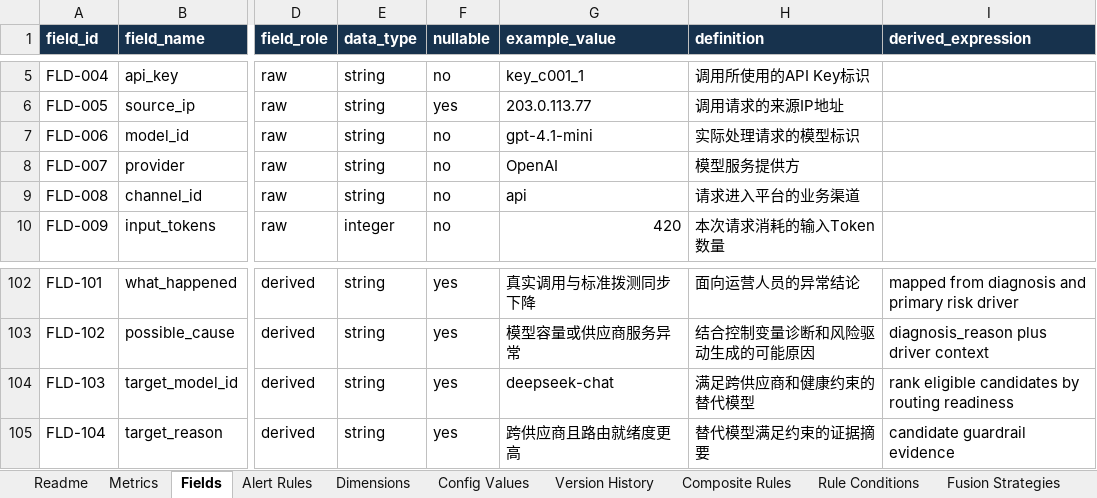
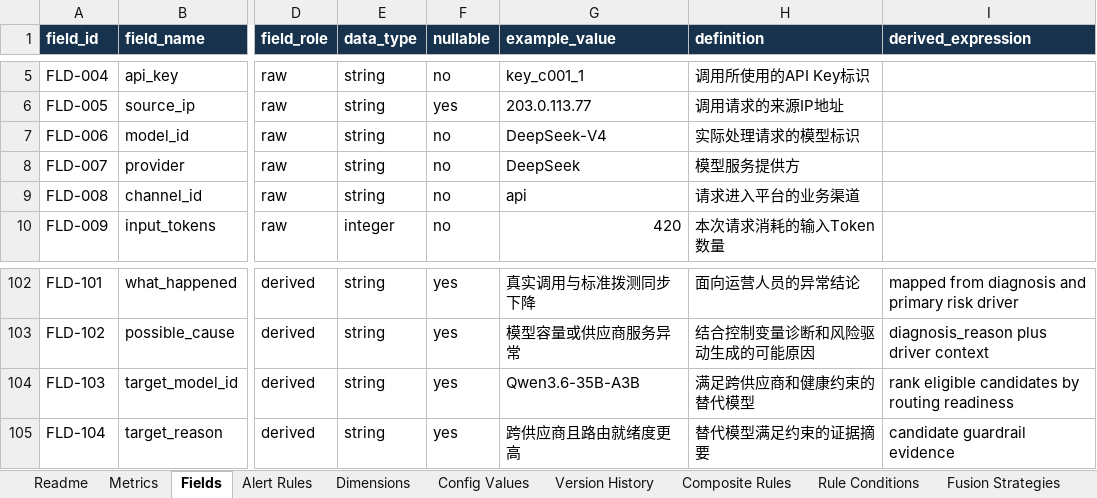
Before and after one commit to Goodgebaker/ai-operations-decision-dashboard, an Excel workbook: docs/ai_monitoring_metric_dictionary.xlsx, sheet Fields, drawn as a sheet; only a part is shown, gaps mark what is left out; values as stored, in another font and other column widths than the file's, no borders; table styles not drawn; the diff names each change by its address in the sheet, - before the commit and + after, or states it on an @@ line.

```diff
--- a/docs/ai_monitoring_metric_dictionary.xlsx (sheet Fields)
+++ b/docs/ai_monitoring_metric_dictionary.xlsx (sheet Fields)
-G7 (example_value): gpt-4.1-mini
+G7 (example_value): DeepSeek-V4
-G8 (example_value): OpenAI
+G8 (example_value): DeepSeek
-G104 (example_value): deepseek-chat
+G104 (example_value): Qwen3.6-35B-A3B
```
Also changed, not shown: sheet Active Probes, 57 other files.
